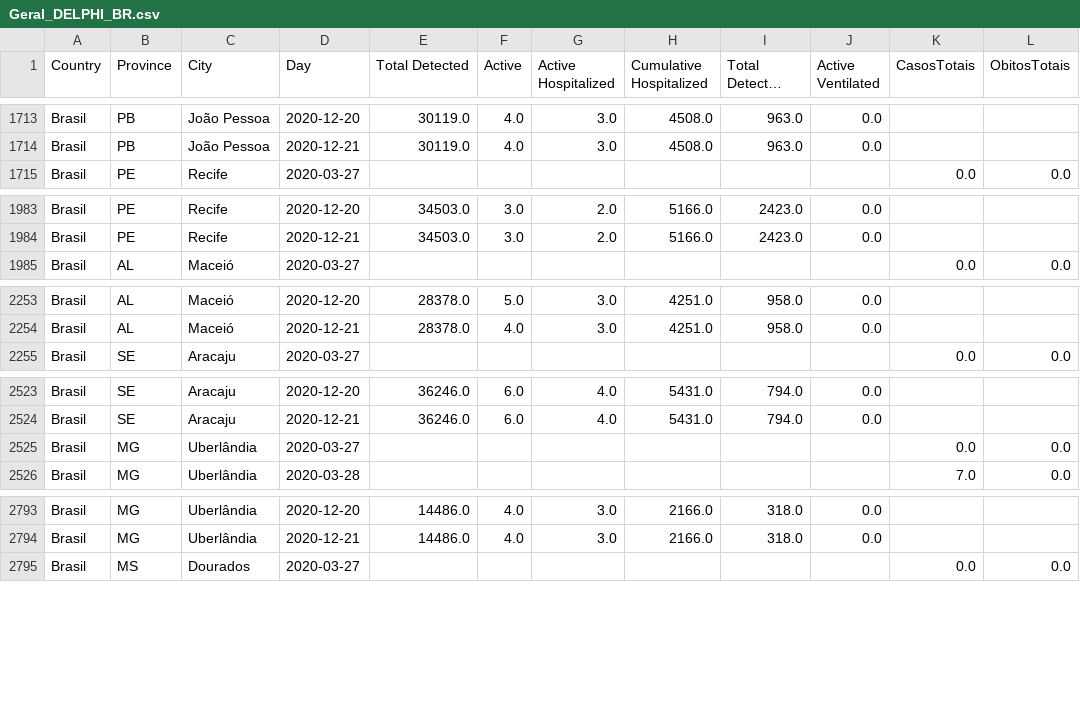
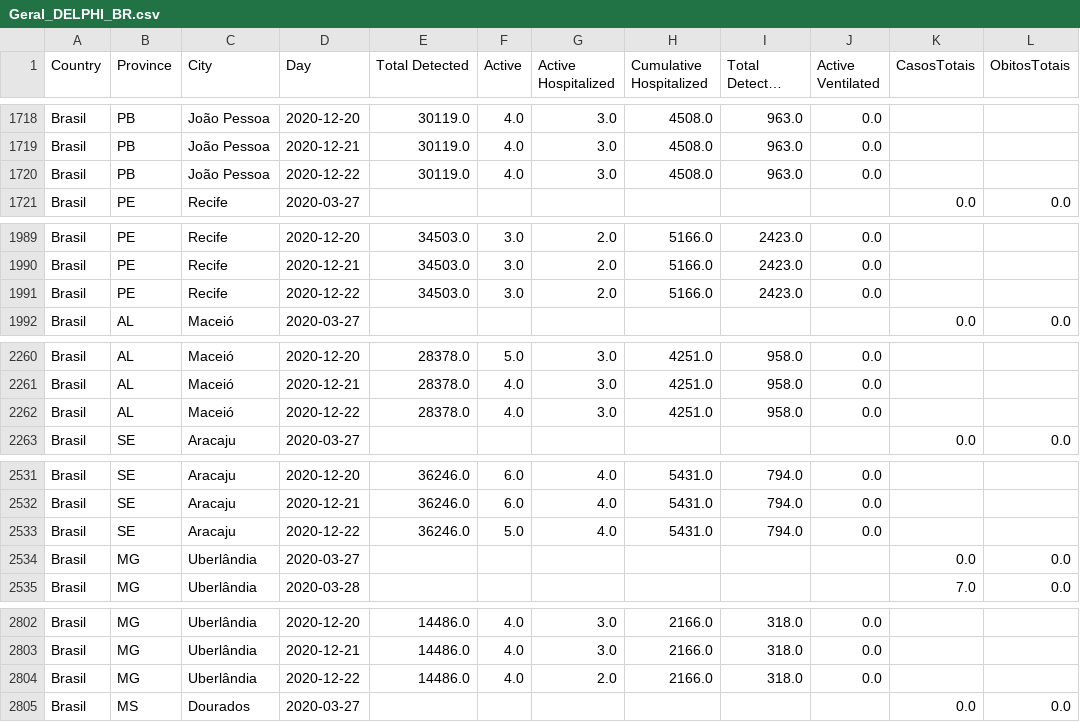
Before and after one commit to maboselli/DELPHI_Br, a CSV file: Geral_DELPHI_BR.csv, drawn as a sheet; only a part is shown, gaps mark what is left out; long unchanged cells end in …; the diff covers the shown part only; the diff names each change by its address in the sheet, - before the commit and + after, or states it on an @@ line.

```diff
--- a/Geral_DELPHI_BR.csv
+++ b/Geral_DELPHI_BR.csv
+row 1720: Brasil | PB | João Pessoa | 2020-12-22 | 30119.0 | 4.0 | 3.0 | 4508.0 | 963.0 | 0.0
+row 1991: Brasil | PE | Recife | 2020-12-22 | 34503.0 | 3.0 | 2.0 | 5166.0 | 2423.0 | 0.0
+row 2262: Brasil | AL | Maceió | 2020-12-22 | 28378.0 | 4.0 | 3.0 | 4251.0 | 958.0 | 0.0
+row 2533: Brasil | SE | Aracaju | 2020-12-22 | 36246.0 | 5.0 | 4.0 | 5431.0 | 794.0 | 0.0
+row 2804: Brasil | MG | Uberlândia | 2020-12-22 | 14486.0 | 4.0 | 2.0 | 2166.0 | 318.0 | 0.0
```
Also changed, not shown: 6 added rows elsewhere in this file, 12 other files.
